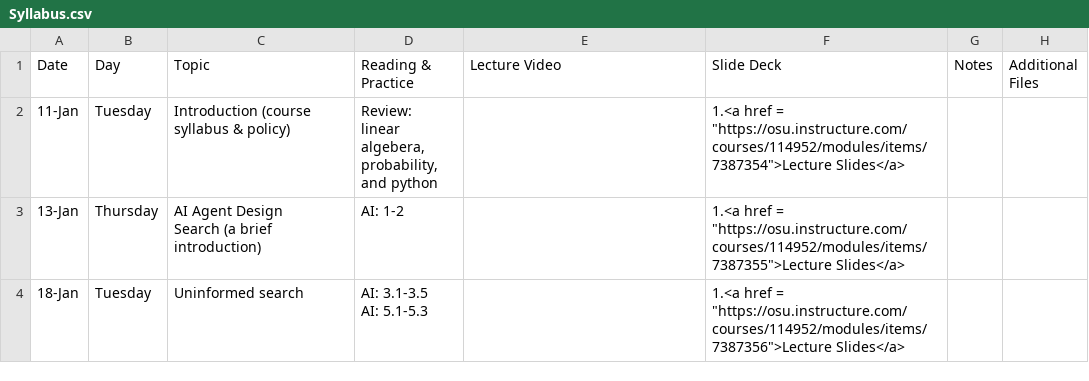
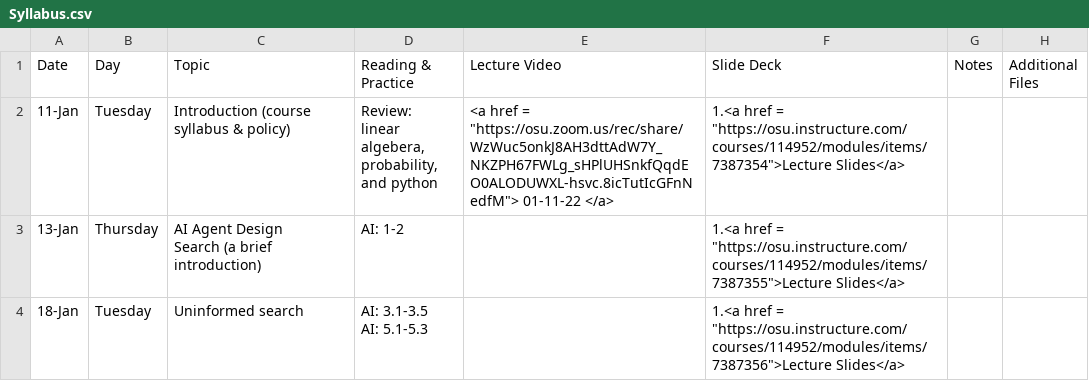
Before and after one commit to malongle91/osu_cse3521_spring2022, a CSV file: _data/Syllabus.csv, drawn as a sheet; only a part is shown.

Commit message:
01-11-22 lecture video

```diff
--- a/_data/Syllabus.csv
+++ b/_data/Syllabus.csv
@@ -1,6 +1,6 @@
 Date,Day,Topic,Reading & Practice,Lecture Video,Slide Deck,Notes,Additional Files
-11-Jan,Tuesday,Introduction (course syllabus & policy),"Review:
-linear algebera,
-probability,
-and python",,"1.<a href = ""https://osu.instructure.com/courses/114952/modules/items/7387354"">Lecture Slides</a> ",,
+11-Jan,Tuesday,Introduction (course syllabus & policy),"Review:
+linear algebera,
+probability,
+and python","<a href = ""https://osu.zoom.us/rec/share/WzWuc5onkJ8AH3dttAdW7Y_NKZPH67FWLg_sHPlUHSnkfQqdEO0ALODUWXL-hsvc.8icTutIcGFnNedfM""> 01-11-22 </a>","1.<a href = ""https://osu.instructure.com/courses/114952/modules/items/7387354"">Lecture Slides</a> ",,
 13-Jan,Thursday,"AI Agent Design
```
Also changed, not shown: 3 other files.
